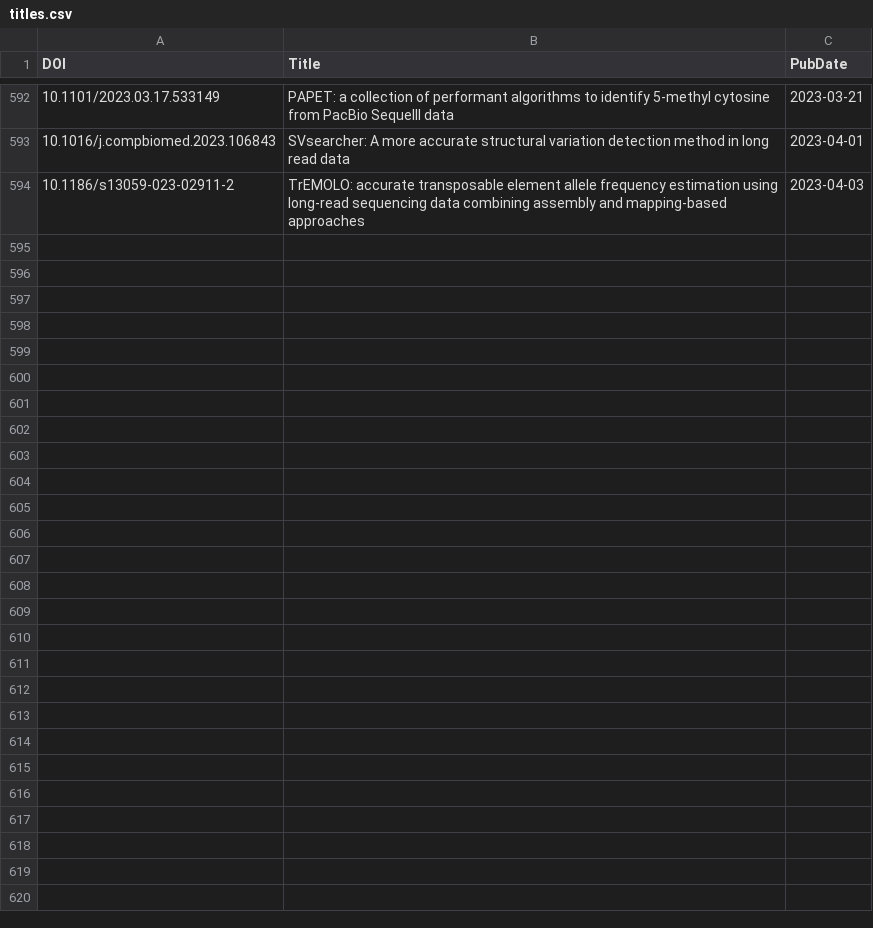
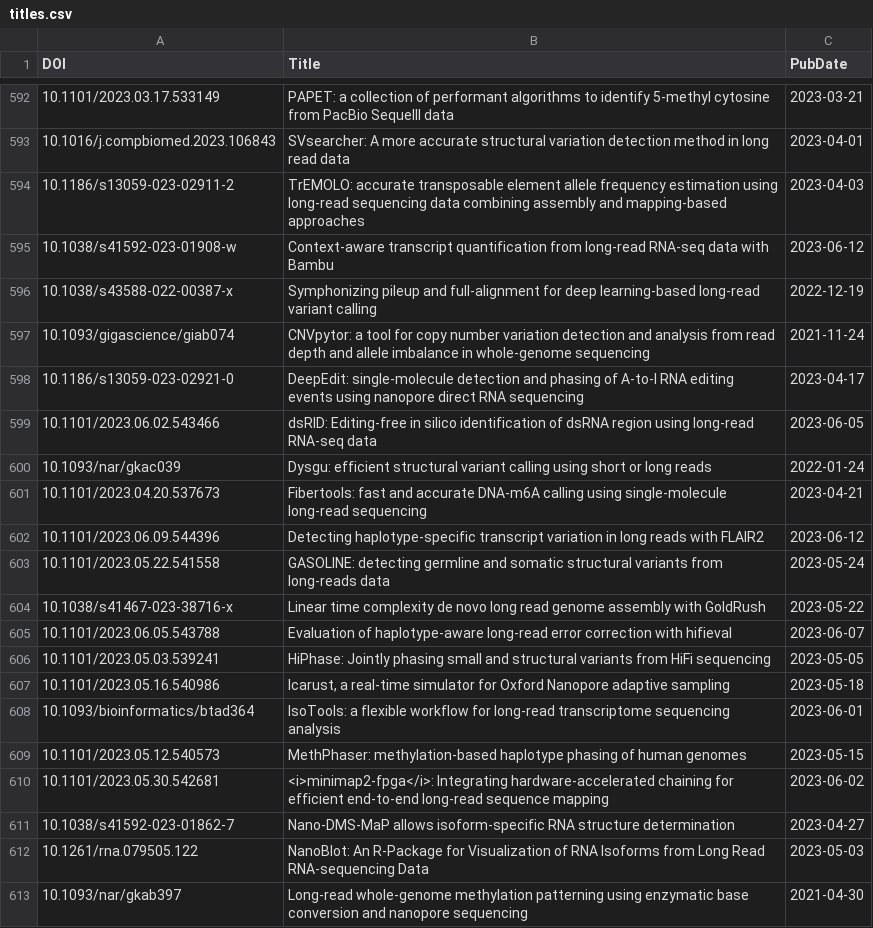
Before and after one commit to mritchielab/long_read_tools, a CSV file: docs/data/titles.csv, drawn as a sheet; only a part is shown, gaps mark what is left out; the diff covers the shown part only; the diff names each change by its address in the sheet, - before the commit and + after, or states it on an @@ line.

Commit message:
added 30+ tools, added publications, removed double-ups

```diff
--- a/docs/data/titles.csv
+++ b/docs/data/titles.csv
+row 595: 10.1038/s41592-023-01908-w | Context-aware transcript quantification from long-read RNA-seq data with Bambu | 2023-06-12
+row 596: 10.1038/s43588-022-00387-x | Symphonizing pileup and full-alignment for deep learning-based long-read variant calling | 2022-12-19
+row 597: 10.1093/gigascience/giab074 | CNVpytor: a tool for copy number variation detection and analysis from read depth and allele imbalance in whole-genome sequencing | 2021-11-24
+row 598: 10.1186/s13059-023-02921-0 | DeepEdit: single-molecule detection and phasing of A-to-I RNA editing events using nanopore direct RNA sequencing | 2023-04-17
+row 599: 10.1101/2023.06.02.543466 | dsRID: Editing-free in silico identification of dsRNA region using long-read RNA-seq data | 2023-06-05
+row 600: 10.1093/nar/gkac039 | Dysgu: efficient structural variant calling using short or long reads | 2022-01-24
+row 601: 10.1101/2023.04.20.537673 | Fibertools: fast and accurate DNA-m6A calling using single-molecule long-read sequencing | 2023-04-21
+row 602: 10.1101/2023.06.09.544396 | Detecting haplotype-specific transcript variation in long reads with FLAIR2 | 2023-06-12
+row 603: 10.1101/2023.05.22.541558 | GASOLINE: detecting germline and somatic structural variants from long-reads data | 2023-05-24
+row 604: 10.1038/s41467-023-38716-x | Linear time complexity de novo long read genome assembly with GoldRush | 2023-05-22
+row 605: 10.1101/2023.06.05.543788 | Evaluation of haplotype-aware long-read error correction with hifieval | 2023-06-07
+row 606: 10.1101/2023.05.03.539241 | HiPhase: Jointly phasing small and structural variants from HiFi sequencing | 2023-05-05
+row 607: 10.1101/2023.05.16.540986 | Icarust, a real-time simulator for Oxford Nanopore adaptive sampling | 2023-05-18
+row 608: 10.1093/bioinformatics/btad364 | IsoTools: a flexible workflow for long-read transcriptome sequencing analysis | 2023-06-01
+row 609: 10.1101/2023.05.12.540573 | MethPhaser: methylation-based haplotype phasing of human genomes | 2023-05-15
+row 610: 10.1101/2023.05.30.542681 | <i>minimap2-fpga</i>: Integrating hardware-accelerated chaining for efficient end-to-end long-read sequence mapping | 2023-06-02
+row 611: 10.1038/s41592-023-01862-7 | Nano-DMS-MaP allows isoform-specific RNA structure determination | 2023-04-27
+row 612: 10.1261/rna.079505.122 | NanoBlot: An R-Package for Visualization of RNA Isoforms from Long Read RNA-sequencing Data | 2023-05-03
+row 613: 10.1093/nar/gkab397 | Long-read whole-genome methylation patterning using enzymatic base conversion and nanopore sequencing | 2021-04-30
```
Also changed, not shown: 20 added rows elsewhere in this file, 29 other files.
